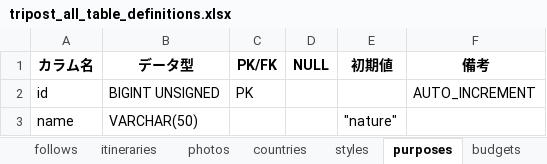
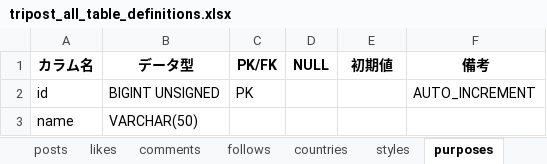
Before and after one commit to sookoo19/Tripost, an Excel workbook: docs/station3/tripost_all_table_definitions.xlsx, sheet purposes, drawn as a sheet; values as stored, in another font and other column widths than the file's, no borders; the diff names each change by its address in the sheet, - before the commit and + after, or states it on an @@ line.

```diff
--- a/docs/station3/tripost_all_table_definitions.xlsx (sheet purposes)
+++ b/docs/station3/tripost_all_table_definitions.xlsx (sheet purposes)
-sheet tab: itineraries
-sheet tab: photos
-E3 (初期値): "nature"
+E3 (初期値): (empty)
```
Also changed, not shown: sheet posts, sheet users, sheet countries, sheet likes, sheet follows, sheet styles, 1 more sheet, other sheet tabs, 23 other files.
